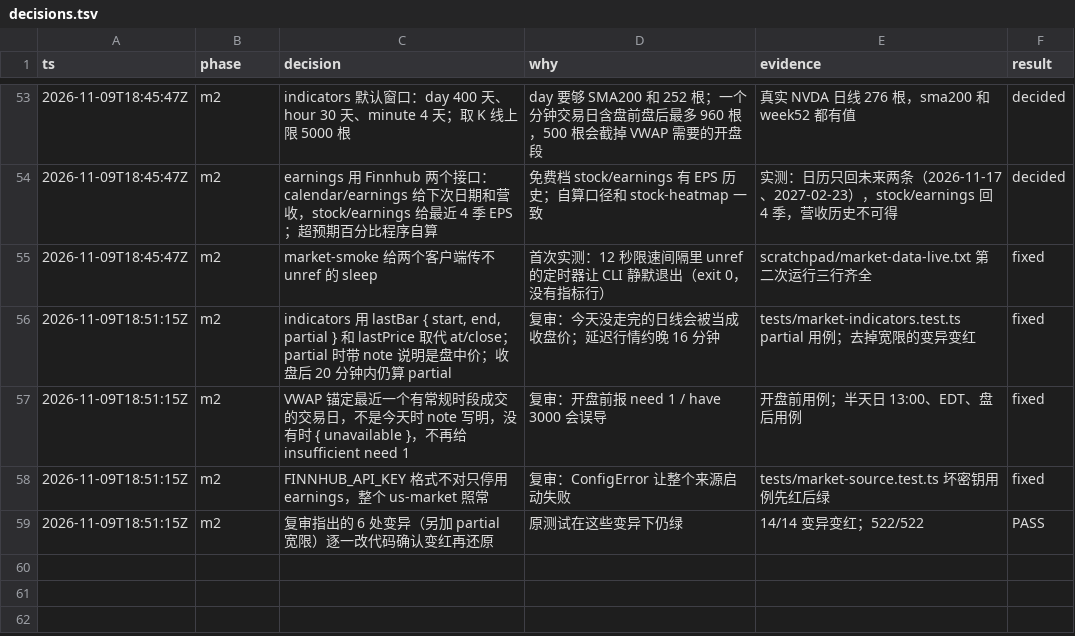
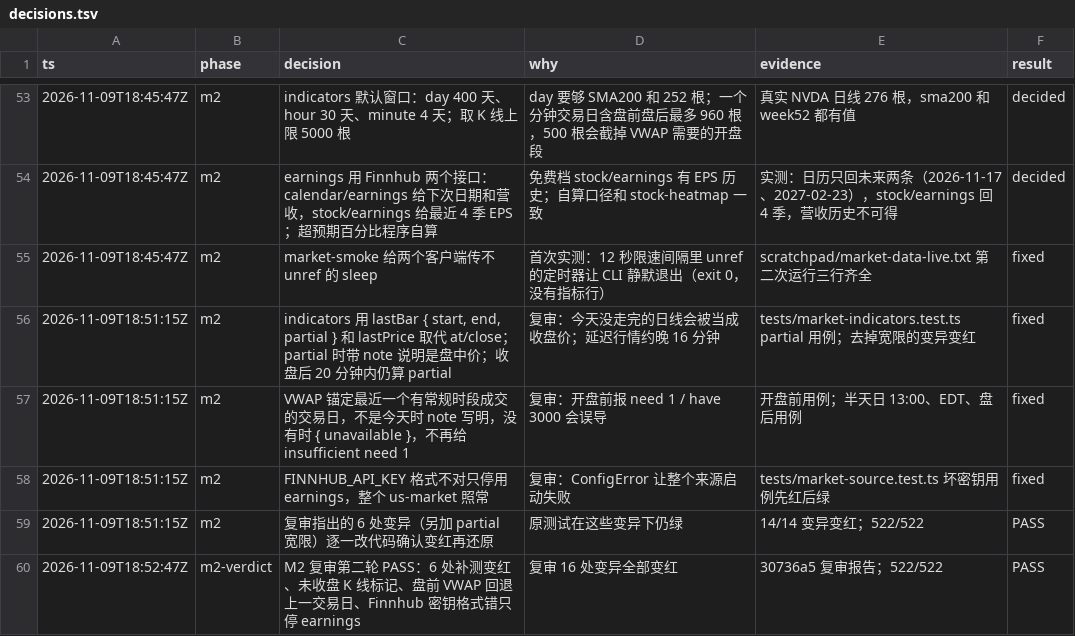
Before and after one commit to aicoder2048/pi-super-agent, a TSV file: docs/web-client/decisions.tsv, drawn as a sheet; only a part is shown, gaps mark what is left out; the diff names each change by its address in the sheet, - before the commit and + after, or states it on an @@ line.

```diff
--- a/docs/web-client/decisions.tsv
+++ b/docs/web-client/decisions.tsv
+row 60: 2026-11-09T18:52:47Z | m2-verdict | M2 复审第二轮 PASS：6 处补测变红、未收盘 K 线标记、盘前 VWAP 回退上一交易日、Finnhub 密钥格式错只停 earnings | 复审 16 处变异全部变红 | 30736a5 复审报告；522/522 | PASS
```
Also changed, not shown: 1 other file.
